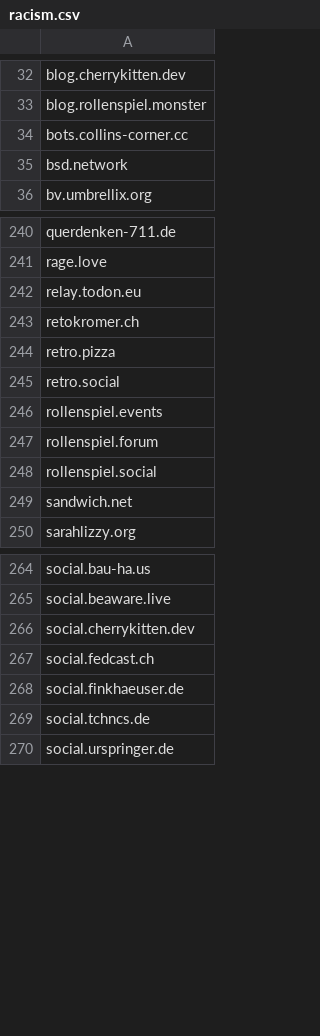
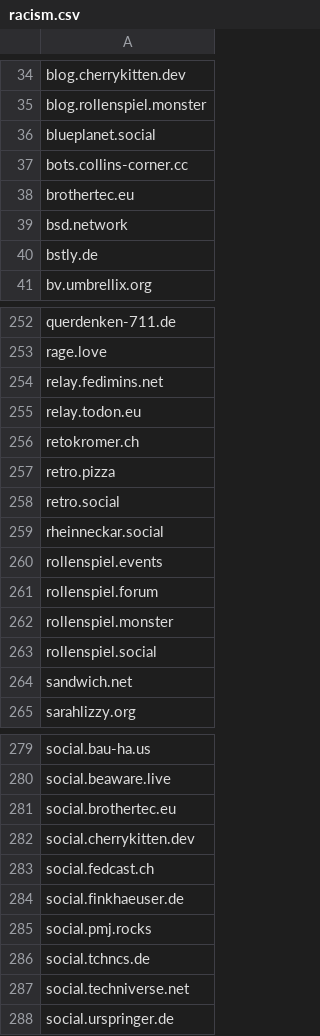
Before and after one commit to avidansternberg/project-blocklist, a CSV file: racism.csv, drawn as a sheet; only a part is shown, gaps mark what is left out; the diff covers the shown part only; the diff names each change by its address in the sheet, - before the commit and + after, or states it on an @@ line.

Commit message:
Adding the Fedimins abuser network, known for hate, targeted harassment, libel

```diff
--- a/racism.csv
+++ b/racism.csv
+row 36: blueplanet.social
+row 38: brothertec.eu
+row 40: bstly.de
+row 254: relay.fedimins.net
+row 259: rheinneckar.social
+row 262: rollenspiel.monster
+row 281: social.brothertec.eu
+row 285: social.pmj.rocks
+row 287: social.techniverse.net
```
Also changed, not shown: 11 added rows elsewhere in this file, hate-and-junk.csv, scam.csv.
